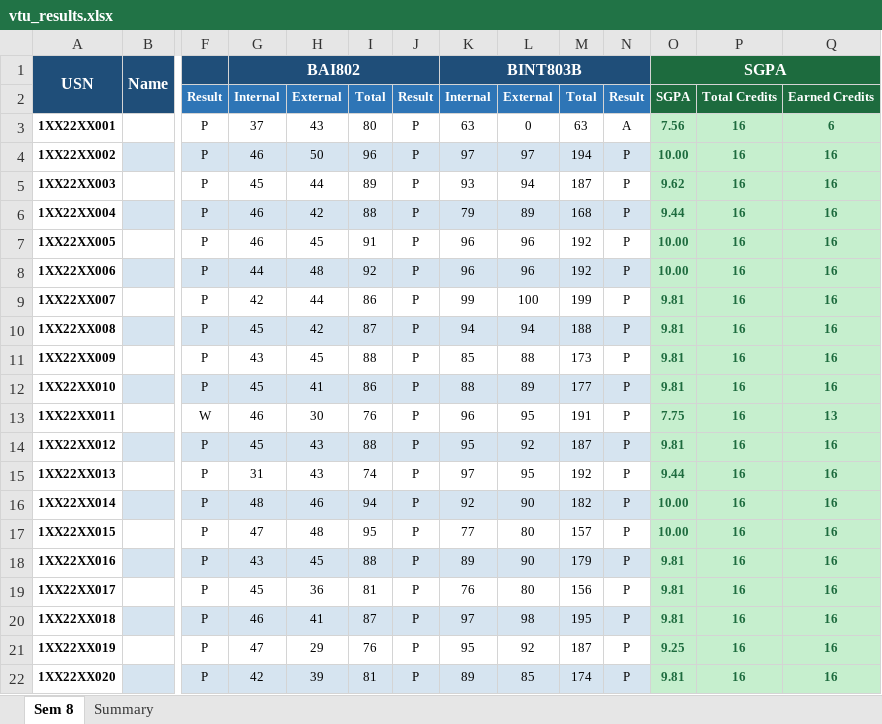
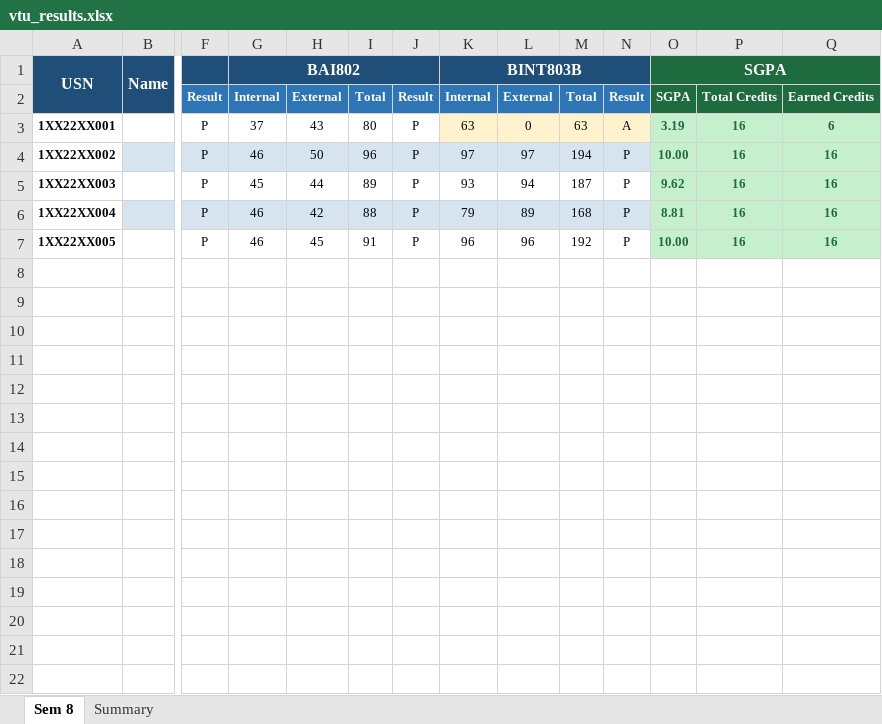
Before and after one commit to Pruthviii23/VTU_results, an Excel workbook: Inp-Out/vtu_results.xlsx, sheet Sem 8, drawn as a sheet; only a part is shown, gaps mark what is left out; values as stored, in another font and other column widths than the file's, no borders; rows hold the shown columns only; the diff covers the shown part only; the diff names each change by its address in the sheet, - before the commit and + after, or states it on an @@ line.

```diff
--- a/Inp-Out/vtu_results.xlsx (sheet Sem 8)
+++ b/Inp-Out/vtu_results.xlsx (sheet Sem 8)
-K3:N3 fill: none
+K3:N3 fill: #FFF3CD
-O3: 7.56
+O3: 3.19
-O6: 9.44
+O6: 8.81
-row 8: 1XX22XX006 |  | P | 44 | 48 | 92 | P | 96 | 96 | 192 | P | 10.00 | 16 | 16
-row 9: 1XX22XX007 |  | P | 42 | 44 | 86 | P | 99 | 100 | 199 | P | 9.81 | 16 | 16
-row 10: 1XX22XX008 |  | P | 45 | 42 | 87 | P | 94 | 94 | 188 | P | 9.81 | 16 | 16
-row 11: 1XX22XX009 |  | P | 43 | 45 | 88 | P | 85 | 88 | 173 | P | 9.81 | 16 | 16
-row 12: 1XX22XX010 |  | P | 45 | 41 | 86 | P | 88 | 89 | 177 | P | 9.81 | 16 | 16
-row 13: 1XX22XX011 |  | W | 46 | 30 | 76 | P | 96 | 95 | 191 | P | 7.75 | 16 | 13
-row 14: 1XX22XX012 |  | P | 45 | 43 | 88 | P | 95 | 92 | 187 | P | 9.81 | 16 | 16
-row 15: 1XX22XX013 |  | P | 31 | 43 | 74 | P | 97 | 95 | 192 | P | 9.44 | 16 | 16
-row 16: 1XX22XX014 |  | P | 48 | 46 | 94 | P | 92 | 90 | 182 | P | 10.00 | 16 | 16
-row 17: 1XX22XX015 |  | P | 47 | 48 | 95 | P | 77 | 80 | 157 | P | 10.00 | 16 | 16
-row 18: 1XX22XX016 |  | P | 43 | 45 | 88 | P | 89 | 90 | 179 | P | 9.81 | 16 | 16
-row 19: 1XX22XX017 |  | P | 45 | 36 | 81 | P | 76 | 80 | 156 | P | 9.81 | 16 | 16
-row 20: 1XX22XX018 |  | P | 46 | 41 | 87 | P | 97 | 98 | 195 | P | 9.81 | 16 | 16
-row 21: 1XX22XX019 |  | P | 47 | 29 | 76 | P | 95 | 92 | 187 | P | 9.25 | 16 | 16
-row 22: 1XX22XX020 |  | P | 42 | 39 | 81 | P | 89 | 85 | 174 | P | 9.81 | 16 | 16
```
Also changed, not shown: 31 removed rows elsewhere in this sheet, sheet Summary, Inp-Out/usn_list.xlsx, 6 other files.
